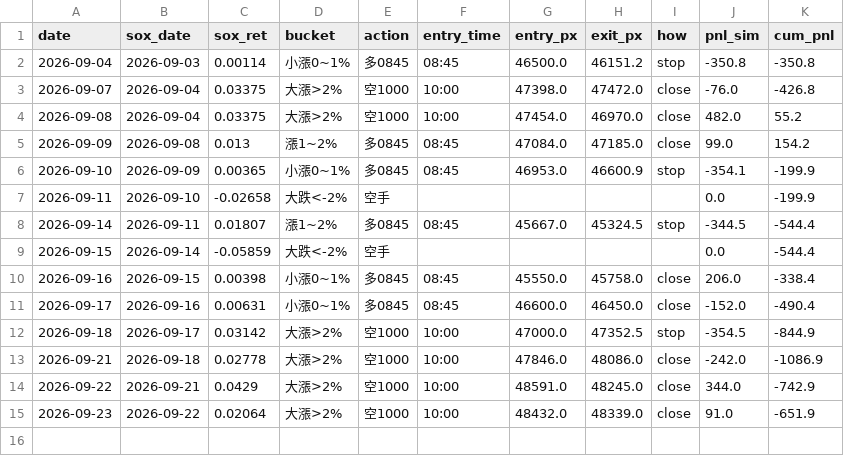
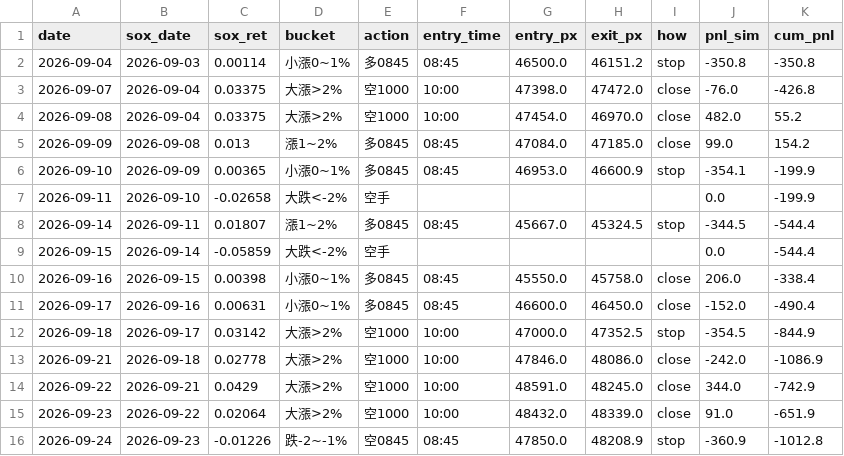
Before and after one commit to shihpc/taiwan-backtest, a CSV file: walkforward/ledger.csv, drawn as a sheet; the diff names each change by its address in the sheet, - before the commit and + after, or states it on an @@ line.

```diff
--- a/walkforward/ledger.csv
+++ b/walkforward/ledger.csv
+row 16: 2026-09-24 | 2026-09-23 | -0.01226 | 跌-2~-1% | 空0845 | 08:45 | 47850.0 | 48208.9 | stop | -360.9 | -1012.8
```
